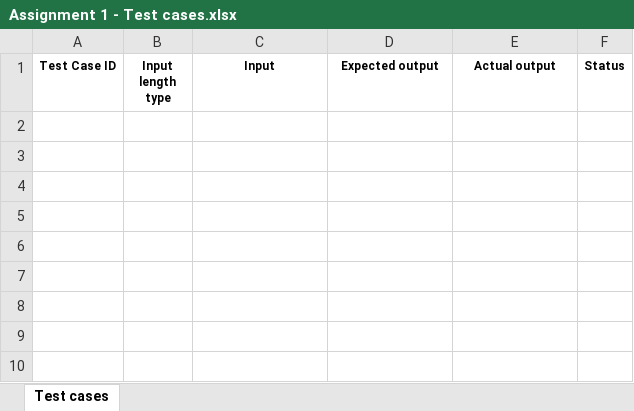
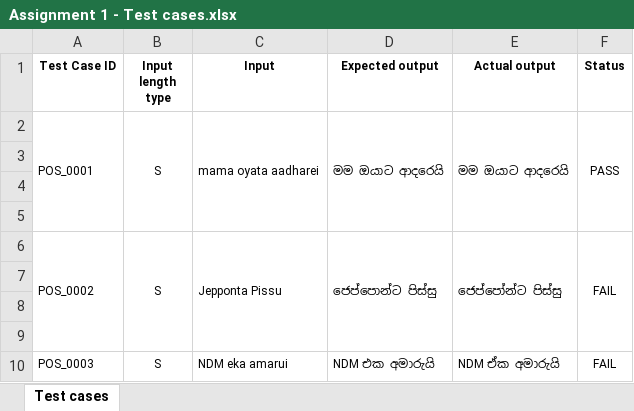
Before and after one commit to yeshani02/ITPM-Assignment-01, an Excel workbook: Assignment 1 - Test cases.xlsx, sheet Test cases, drawn as a sheet; values as stored, in another font and other column widths than the file's, no borders; the diff names each change by its address in the sheet, - before the commit and + after, or states it on an @@ line.

Commit message:
Update Assignment 1 - Test cases.xlsx

```diff
--- a/Assignment 1 - Test cases.xlsx (sheet Test cases)
+++ b/Assignment 1 - Test cases.xlsx (sheet Test cases)
+row 2: POS_0001 | S | mama oyata aadharei | මම ඔයාට ආදරෙයි | මම ඔයාට ආදරෙයි | PASS
+row 3: (empty)
+row 4: (empty)
+row 5: (empty)
+row 6: POS_0002 | S | Jepponta Pissu | ජෙප්පොන්ට පිස්සු | ජෙප්පෝන්ට පිස්සු | FAIL
+row 7: (empty)
+row 8: (empty)
+row 9: (empty)
+row 10: POS_0003 | S | NDM eka amarui | NDM එක අමාරුයි | NDM ඒක අමාරුයි | FAIL
```
